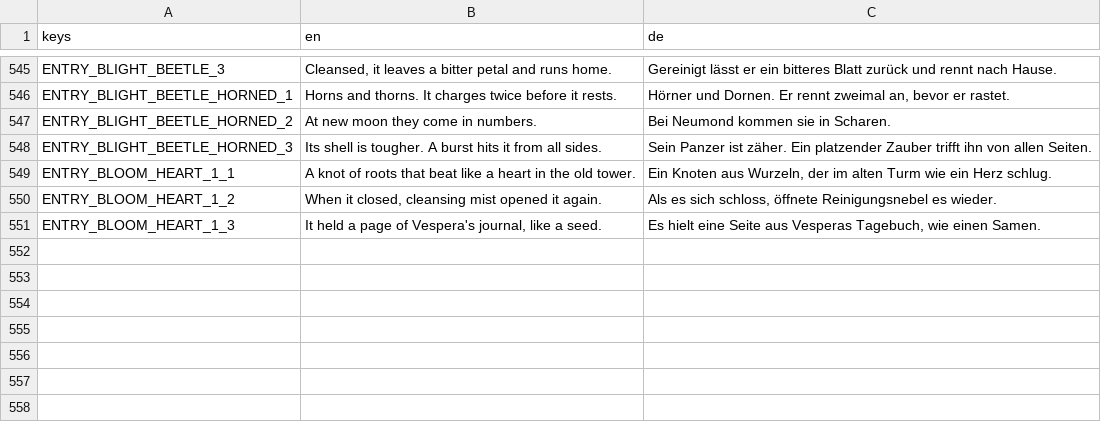
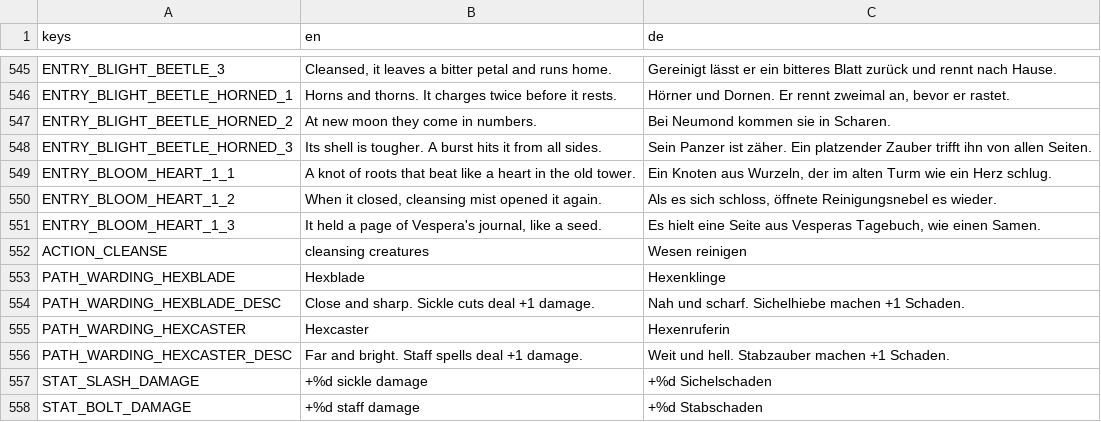
Before and after one commit to robinbrenner11/Witch-game, a CSV file: data/translations/texts.csv, drawn as a sheet; only a part is shown, gaps mark what is left out.

```diff
--- a/data/translations/texts.csv
+++ b/data/translations/texts.csv
@@ -559 +559,8 @@ ENTRY_BLOOM_HEART_1_2,"When it closed, cleansing mist opened it again.","Als es
 ENTRY_BLOOM_HEART_1_3,"It held a page of Vespera's journal, like a seed.","Es hielt eine Seite aus Vesperas Tagebuch, wie einen Samen."
+ACTION_CLEANSE,cleansing creatures,Wesen reinigen
+PATH_WARDING_HEXBLADE,Hexblade,Hexenklinge
+PATH_WARDING_HEXBLADE_DESC,Close and sharp. Sickle cuts deal +1 damage.,Nah und scharf. Sichelhiebe machen +1 Schaden.
+PATH_WARDING_HEXCASTER,Hexcaster,Hexenruferin
+PATH_WARDING_HEXCASTER_DESC,Far and bright. Staff spells deal +1 damage.,Weit und hell. Stabzauber machen +1 Schaden.
+STAT_SLASH_DAMAGE,+%d sickle damage,+%d Sichelschaden
+STAT_BOLT_DAMAGE,+%d staff damage,+%d Stabschaden
```
Also changed, not shown: 9 other files.
